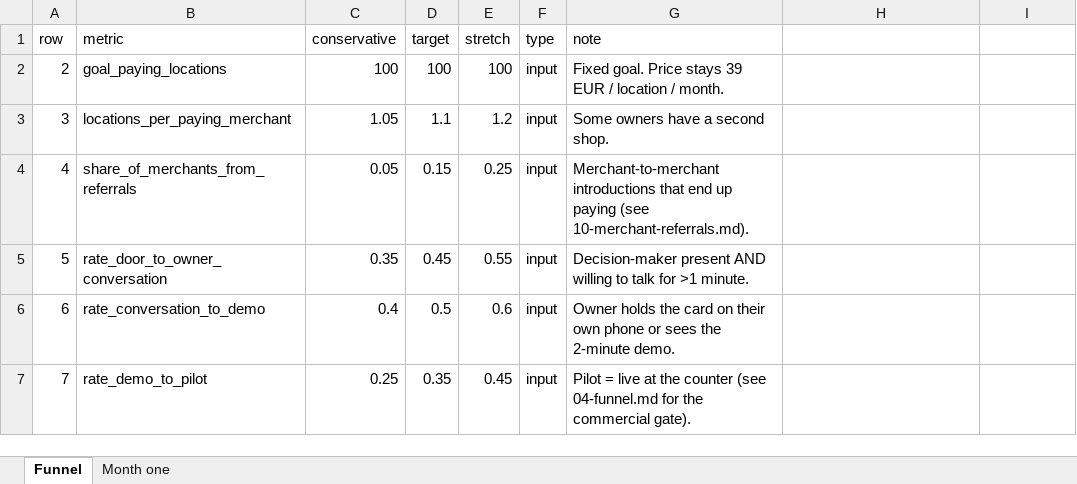
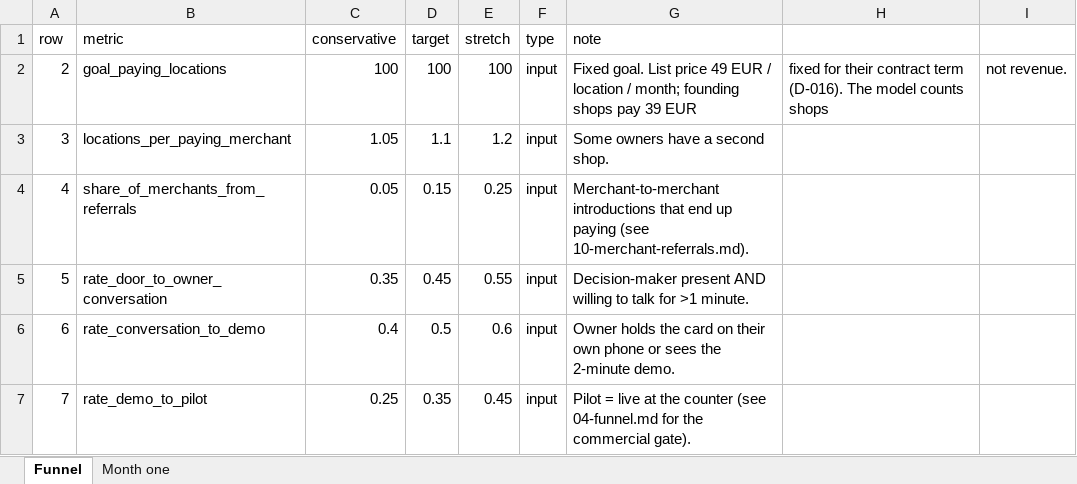
Before and after one commit to belmo-hub/loynara, an Excel workbook: gtm/data/funnel-model.xlsx, sheet Funnel, drawn as a sheet; only a part is shown; values as stored, in another font and other column widths than the file's, no borders; the diff names each change by its address in the sheet, - before the commit and + after, or states it on an @@ line.

Commit message:
ENG-067: gtm docs and planning data on D-016 pricing: 49 EUR list, 39 EUR founding price only with its qualifier
Spoken scripts use the founder line, written channels name only 49 EUR and the founding
price „im persönlichen Gespräch“. Break-even maths at 49 EUR (café 6 EUR: 9 visits, bakery
3 EUR: 17, salon 45 EUR: 2). Funnel and month-one models count shops, not revenue: notes
changed, totals unchanged. Angle IDs kept; CORE-09 hook rewritten to 49 EUR.

```diff
--- a/gtm/data/funnel-model.xlsx (sheet Funnel)
+++ b/gtm/data/funnel-model.xlsx (sheet Funnel)
-G2 (note): Fixed goal. Price stays 39 EUR / location / month.
+G2 (note): Fixed goal. List price 49 EUR / location / month; founding shops pay 39 EUR
-H2: (empty)
+H2: fixed for their contract term (D-016). The model counts shops
-I2: (empty)
+I2: not revenue.
```
Also changed, not shown: sheet Month one, gtm/field/prospects.xlsx, 16 other files.
